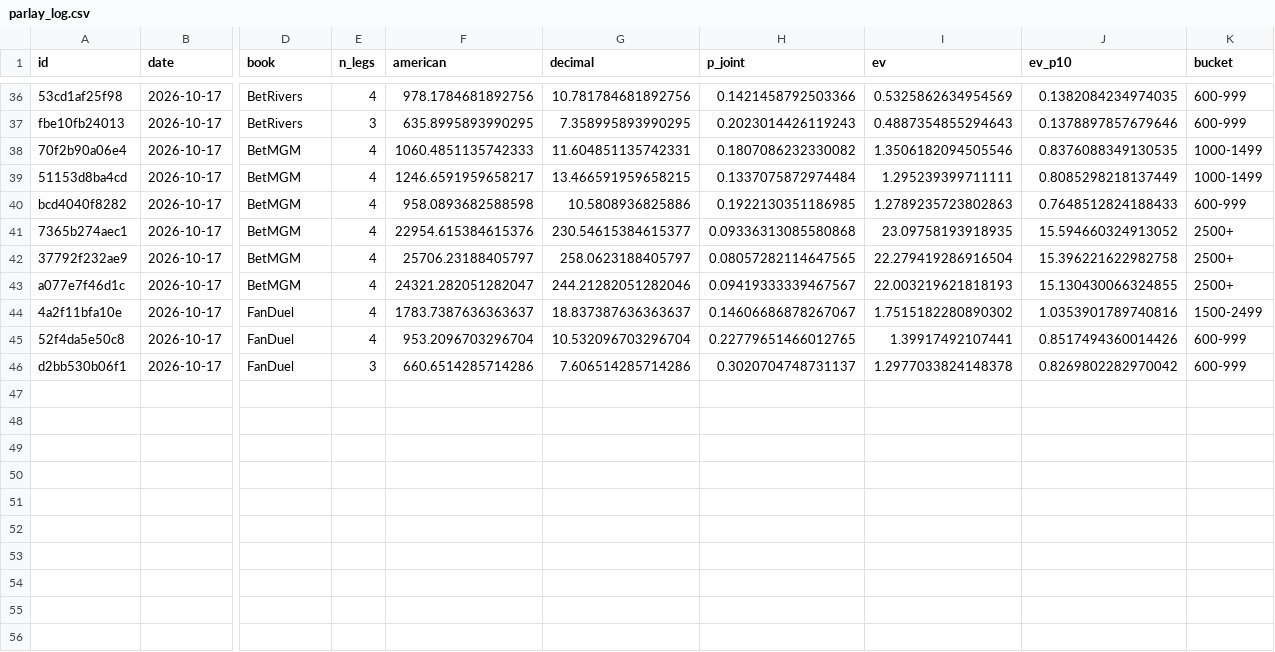
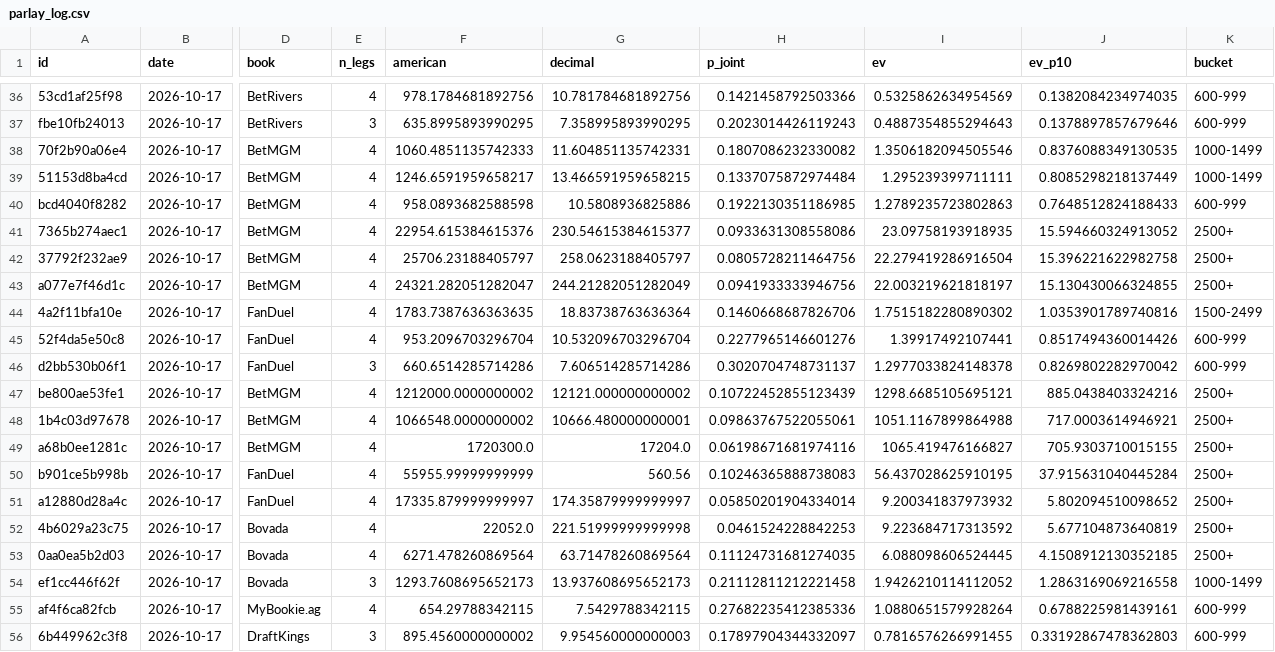
Before and after one commit to PookMula/NHL-edge-pro, a CSV file: data/parlay_log.csv, drawn as a sheet; only a part is shown, gaps mark what is left out; rows hold the shown columns only; the diff names each change by its address in the sheet, - before the commit and + after, or states it on an @@ line.

```diff
--- a/data/parlay_log.csv
+++ b/data/parlay_log.csv
-H41 (p_joint): 0.09336313085580868
+H41 (p_joint): 0.0933631308558086
-H42 (p_joint): 0.08057282114647565
+H42 (p_joint): 0.0805728211464756
-G43 (decimal): 244.21282051282046
+G43 (decimal): 244.21282051282049
-H43 (p_joint): 0.09419333339467567
+H43 (p_joint): 0.0941933333946756
-I43 (ev): 22.003219621818193
+I43 (ev): 22.003219621818197
-F44 (american): 1783.7387636363637
+F44 (american): 1783.7387636363635
-G44 (decimal): 18.837387636363637
+G44 (decimal): 18.83738763636364
-H44 (p_joint): 0.14606686878267067
+H44 (p_joint): 0.1460668687826706
-H45 (p_joint): 0.22779651466012765
+H45 (p_joint): 0.2277965146601276
+row 47: be800ae53fe1 | 2026-10-17 | BetMGM | 4 | 1212000.0000000002 | 12121.000000000002 | 0.10722452855123439 | 1298.6685105695121 | 885.0438403324216 | 2500+
+row 48: 1b4c03d97678 | 2026-10-17 | BetMGM | 4 | 1066548.0000000002 | 10666.480000000001 | 0.09863767522055061 | 1051.1167899864988 | 717.0003614946921 | 2500+
+row 49: a68b0ee1281c | 2026-10-17 | BetMGM | 4 | 1720300.0 | 17204.0 | 0.06198671681974116 | 1065.419476166827 | 705.9303710015155 | 2500+
+row 50: b901ce5b998b | 2026-10-17 | FanDuel | 4 | 55955.99999999999 | 560.56 | 0.10246365888738083 | 56.437028625910195 | 37.915631040445284 | 2500+
+row 51: a12880d28a4c | 2026-10-17 | FanDuel | 4 | 17335.879999999997 | 174.35879999999997 | 0.05850201904334014 | 9.200341837973932 | 5.802094510098652 | 2500+
+row 52: 4b6029a23c75 | 2026-10-17 | Bovada | 4 | 22052.0 | 221.51999999999998 | 0.0461524228842253 | 9.223684717313592 | 5.677104873640819 | 2500+
+row 53: 0aa0ea5b2d03 | 2026-10-17 | Bovada | 4 | 6271.478260869564 | 63.71478260869564 | 0.11124731681274035 | 6.088098606524445 | 4.1508912130352185 | 2500+
+row 54: ef1cc446f62f | 2026-10-17 | Bovada | 3 | 1293.7608695652173 | 13.937608695652173 | 0.21112811212221458 | 1.9426210114112052 | 1.2863169069216558 | 1000-1499
+row 55: af4f6ca82fcb | 2026-10-17 | MyBookie.ag | 4 | 654.29788342115 | 7.5429788342115 | 0.27682235412385336 | 1.0880651579928264 | 0.6788225981439161 | 600-999
+row 56: 6b449962c3f8 | 2026-10-17 | DraftKings | 3 | 895.4560000000002 | 9.954560000000003 | 0.17897904344332097 | 0.7816576266991455 | 0.33192867478362803 | 600-999
```
Also changed, not shown: data/predictions_log.csv, 13 other files.
